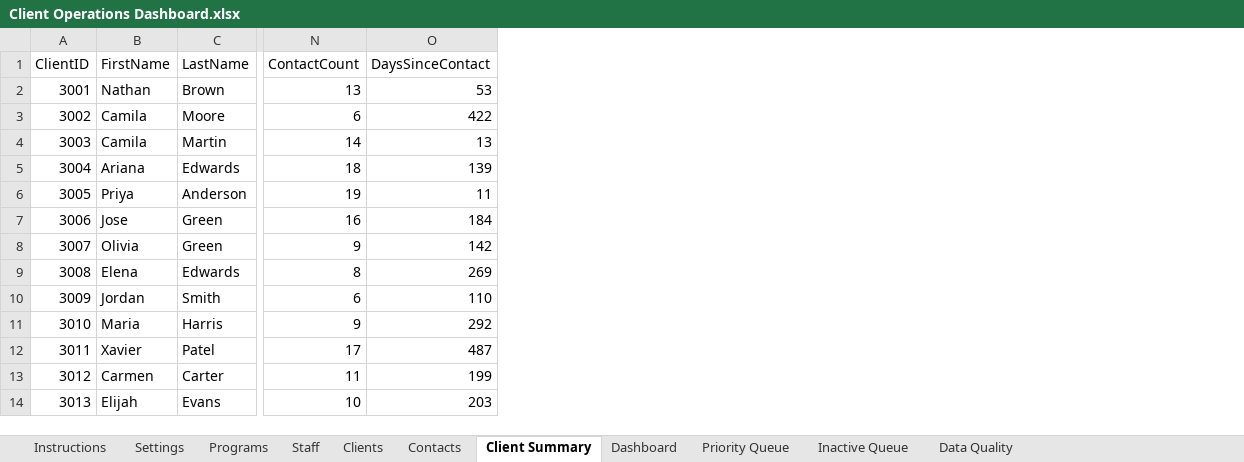
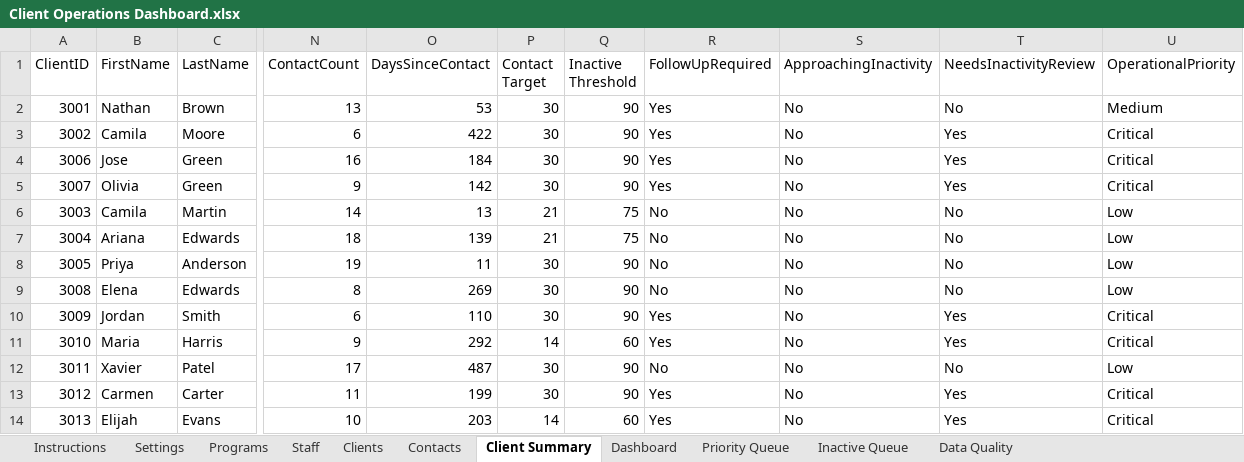
Before and after one commit to brettc17/business-analytics-portfolio, an Excel workbook: projects/client-operations-dashboard/workbook/Client Operations Dashboard.xlsx, sheet Client Summary, drawn as a sheet; only a part is shown, gaps mark what is left out; values as stored, in another font and other column widths than the file's, no borders; table styles not drawn; addresses are those after the commit; the diff names each change by its address in the sheet, - before the commit and + after, or states it on an @@ line.

Commit message:
Build automated priority queue

```diff
--- a/projects/client-operations-dashboard/workbook/Client Operations Dashboard.xlsx (sheet Client Summary)
+++ b/projects/client-operations-dashboard/workbook/Client Operations Dashboard.xlsx (sheet Client Summary)
+column P (Contact Target), rows 2-3: 30 | 30; rows 6-14: 21 | 21 | 30 | 30 | 30 | 14 | 30 | 30 | 14
+column Q (Inactive Threshold), rows 2-3: 90 | 90; rows 6-14: 75 | 75 | 90 | 90 | 90 | 60 | 90 | 90 | 60
+column R (FollowUpRequired), rows 2-3: Yes | Yes; rows 6-14: No | No | No | No | Yes | Yes | No | Yes | Yes
+column S (ApproachingInactivity), rows 2-3: No | No; rows 6-14: all No
+column T (NeedsInactivityReview), rows 2-3: No | Yes; rows 6-14: No | No | No | No | Yes | Yes | No | Yes | Yes
+column U (OperationalPriority), rows 2-3: Medium | Critical; rows 6-14: Low | Low | Low | Low | Critical | Critical | Low | Critical | Critical
@@ row 7 moved to row 4: 3006 @@
@@ row 8 moved to row 5: 3007 @@
```
Also changed, not shown: sheet Priority Queue, sheet Programs.
